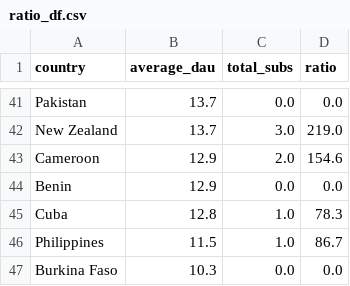
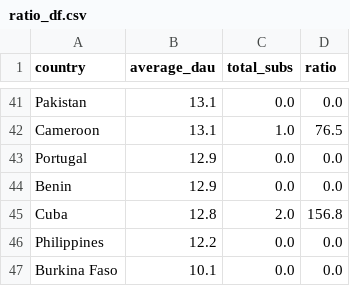
Before and after one commit to ratherAutomation/transcribeme, a CSV file: ratio_df.csv, drawn as a sheet; only a part is shown, gaps mark what is left out; removed rows and columns are numbered as before the commit, all else as after; the diff covers the shown part only; the diff names each change by its address in the sheet, - before the commit and + after, or states it on an @@ line.

```diff
--- a/ratio_df.csv
+++ b/ratio_df.csv
-B41 (average_dau): 13.7
+B41 (average_dau): 13.1
-row 42: New Zealand | 13.7 | 3.0 | 219.0
-B42 (average_dau): 12.9
+B42 (average_dau): 13.1
-C42 (total_subs): 2.0
+C42 (total_subs): 1.0
-D42 (ratio): 154.6
+D42 (ratio): 76.5
+row 43: Portugal | 12.9 | 0.0 | 0.0
-C45 (total_subs): 1.0
+C45 (total_subs): 2.0
-D45 (ratio): 78.3
+D45 (ratio): 156.8
-B46 (average_dau): 11.5
+B46 (average_dau): 12.2
-C46 (total_subs): 1.0
+C46 (total_subs): 0.0
-D46 (ratio): 86.7
+D46 (ratio): 0.0
-B47 (average_dau): 10.3
+B47 (average_dau): 10.1
```
Also changed, not shown: 6 added rows, 6 removed rows and 83 edited cells elsewhere in this file.
